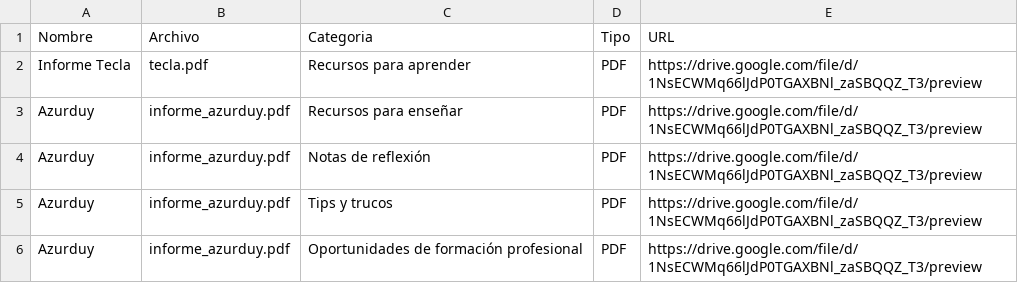
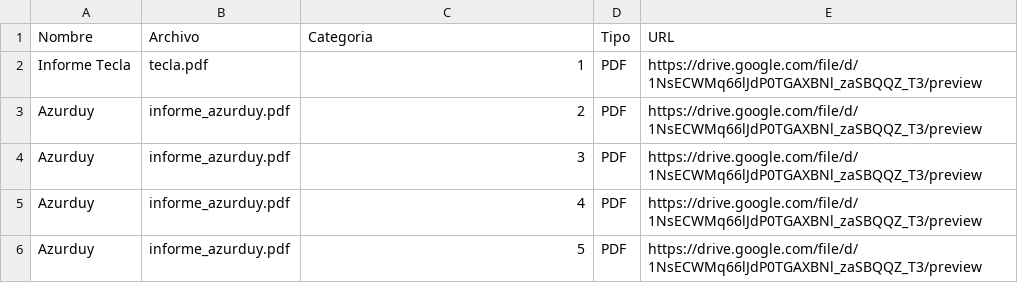
Before and after one commit to nachufuscoeidos/recursos_abrazo, a CSV file: recursero.csv, drawn as a sheet.

Commit message:
Update recursero.csv

```diff
--- a/recursero.csv
+++ b/recursero.csv
@@ -1,6 +1,6 @@
 Nombre,Archivo,Categoria,Tipo,URL
-Informe Tecla,tecla.pdf,Recursos para aprender,PDF,https://drive.google.com/file/d/1NsECWMq66lJdP0TGAXBNl_zaSBQQZ_T3/preview
-Azurduy,informe_azurduy.pdf,Recursos para enseñar,PDF,https://drive.google.com/file/d/1NsECWMq66lJdP0TGAXBNl_zaSBQQZ_T3/preview
-Azurduy,informe_azurduy.pdf,Notas de reflexión,PDF,https://drive.google.com/file/d/1NsECWMq66lJdP0TGAXBNl_zaSBQQZ_T3/preview
-Azurduy,informe_azurduy.pdf,Tips y trucos,PDF,https://drive.google.com/file/d/1NsECWMq66lJdP0TGAXBNl_zaSBQQZ_T3/preview
-Azurduy,informe_azurduy.pdf,Oportunidades de formación profesional,PDF,https://drive.google.com/file/d/1NsECWMq66lJdP0TGAXBNl_zaSBQQZ_T3/preview
+Informe Tecla,tecla.pdf,1,PDF,https://drive.google.com/file/d/1NsECWMq66lJdP0TGAXBNl_zaSBQQZ_T3/preview
+Azurduy,informe_azurduy.pdf,2,PDF,https://drive.google.com/file/d/1NsECWMq66lJdP0TGAXBNl_zaSBQQZ_T3/preview
+Azurduy,informe_azurduy.pdf,3,PDF,https://drive.google.com/file/d/1NsECWMq66lJdP0TGAXBNl_zaSBQQZ_T3/preview
+Azurduy,informe_azurduy.pdf,4,PDF,https://drive.google.com/file/d/1NsECWMq66lJdP0TGAXBNl_zaSBQQZ_T3/preview
+Azurduy,informe_azurduy.pdf,5,PDF,https://drive.google.com/file/d/1NsECWMq66lJdP0TGAXBNl_zaSBQQZ_T3/preview
```
